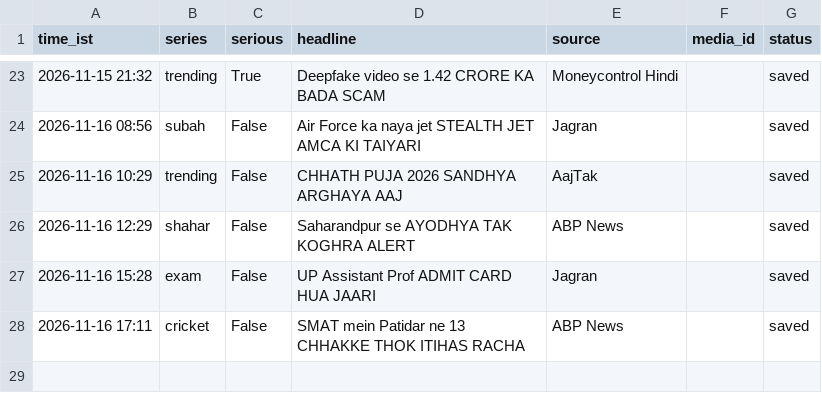
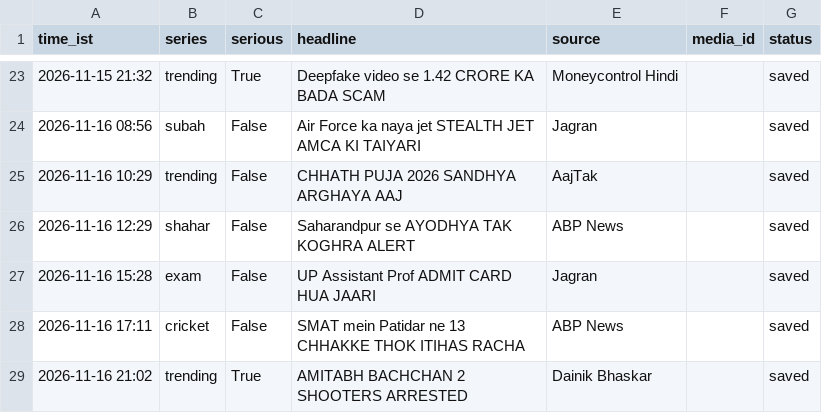
Before and after one commit to rameshprasad8218-lgtm/single-society-bot, a CSV file: data/log.csv, drawn as a sheet; only a part is shown, gaps mark what is left out; the diff names each change by its address in the sheet, - before the commit and + after, or states it on an @@ line.

Commit message:
log 2102_trending saved

```diff
--- a/data/log.csv
+++ b/data/log.csv
+row 29: 2026-11-16 21:02 | trending | True | AMITABH BACHCHAN 2 SHOOTERS ARRESTED | Dainik Bhaskar |  | saved
```
